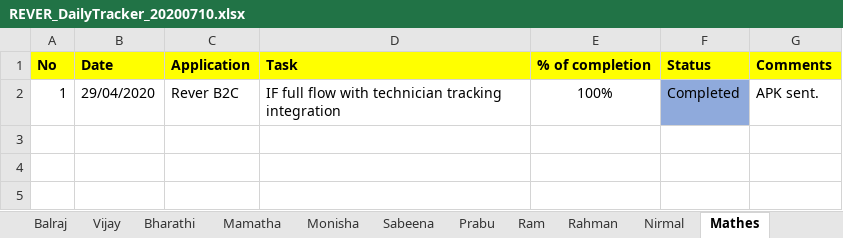
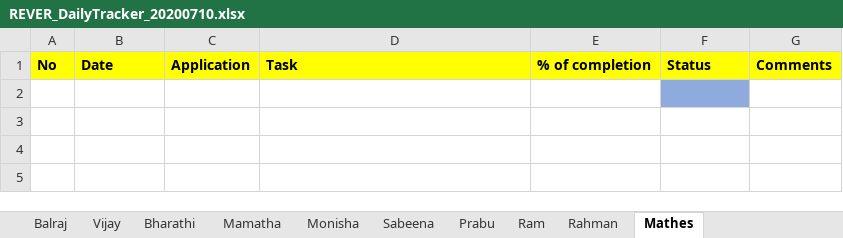
Before and after one commit to tcbalaji/DailyTracker, an Excel workbook: REVER_DailyTracker_20200710.xlsx, sheet Mathes, drawn as a sheet; only a part is shown; values as stored, in another font and other column widths than the file's, no borders; the diff names each change by its address in the sheet, - before the commit and + after, or states it on an @@ line.

```diff
--- a/REVER_DailyTracker_20200710.xlsx (sheet Mathes)
+++ b/REVER_DailyTracker_20200710.xlsx (sheet Mathes)
-sheet tab: Nirmal
-row 2: 1 | 29/04/2020 | Rever B2C | IF full flow with technician tracking integration | 100% | Completed | APK sent.
+row 2: (empty)
```
Also changed, not shown: sheet Balraj, sheet Vijay, sheet Monisha.
